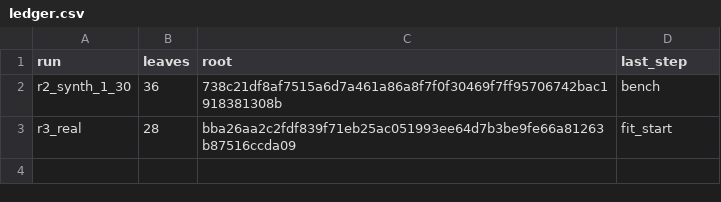
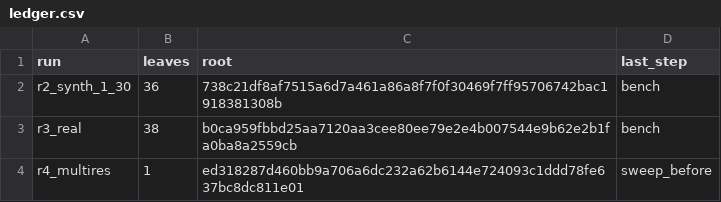
Before and after one commit to biobitworks/baebugs, a CSV file: dashboard/csv/ledger.csv, drawn as a sheet.

```diff
--- a/dashboard/csv/ledger.csv
+++ b/dashboard/csv/ledger.csv
@@ -2,2 +2,3 @@ run,leaves,root,last_step
 r2_synth_1_30,36,738c21df8af7515a6d7a461a86a8f7f0f30469f7ff95706742bac1918381308b,bench
-r3_real,28,bba26aa2c2fdf839f71eb25ac051993ee64d7b3be9fe66a81263b87516ccda09,fit_start
+r3_real,38,b0ca959fbbd25aa7120aa3cee80ee79e2e4b007544e9b62e2b1fa0ba8a2559cb,bench
+r4_multires,1,ed318287d460bb9a706a6dc232a62b6144e724093c1ddd78fe637bc8dc811e01,sweep_before
```
Also changed, not shown: dashboard/csv/epochs.csv, 3 other files.
